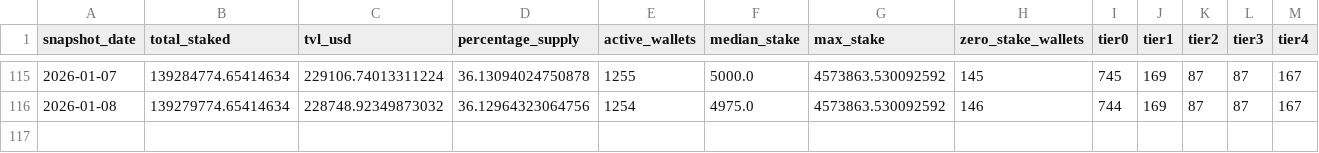
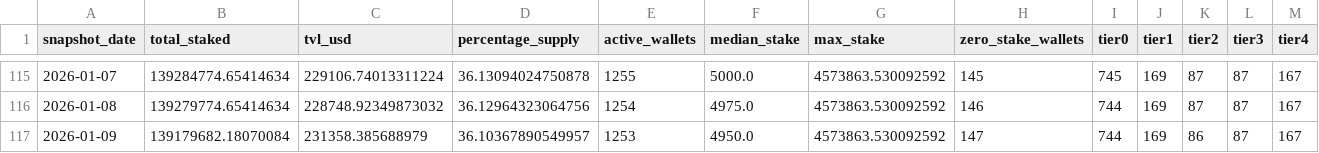
Before and after one commit to zmoney-git/staking-dashboard, a CSV file: data/summaries/daily.csv, drawn as a sheet; only a part is shown, gaps mark what is left out.

```diff
--- a/data/summaries/daily.csv
+++ b/data/summaries/daily.csv
@@ -116 +116,2 @@ snapshot_date,total_staked,tvl_usd,percentage_supply,active_wallets,median_stake
 2026-01-08,139279774.65414634,228748.92349873032,36.12964323064756,1254,4975.0,4573863.530092592,146,744,169,87,87,167
+2026-01-09,139179682.18070084,231358.385688979,36.10367890549957,1253,4950.0,4573863.530092592,147,744,169,86,87,167
```
